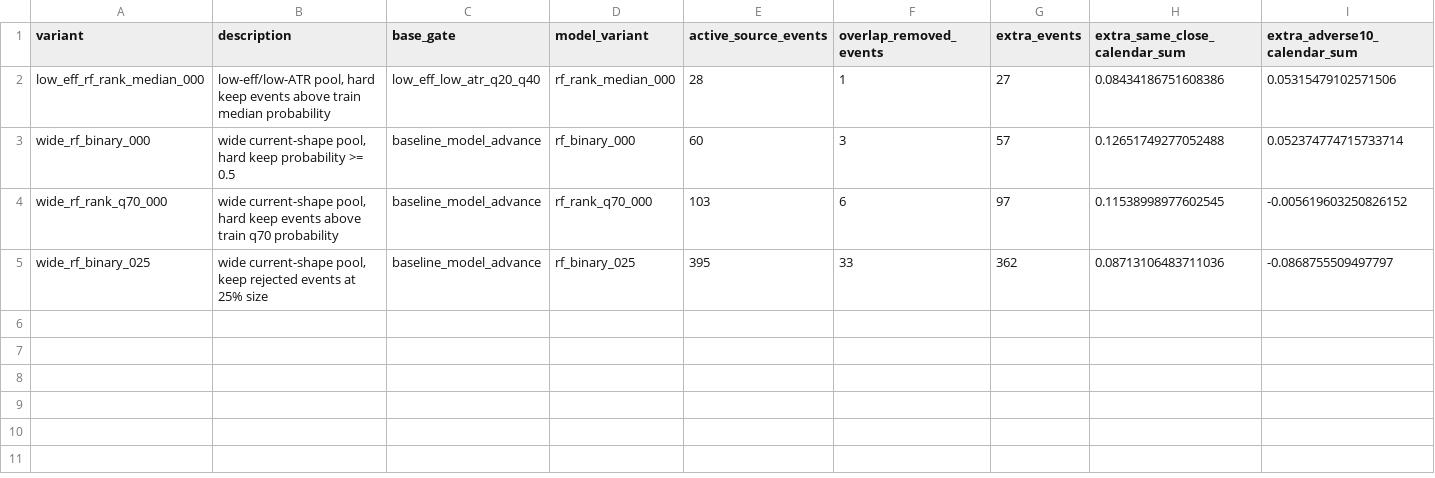
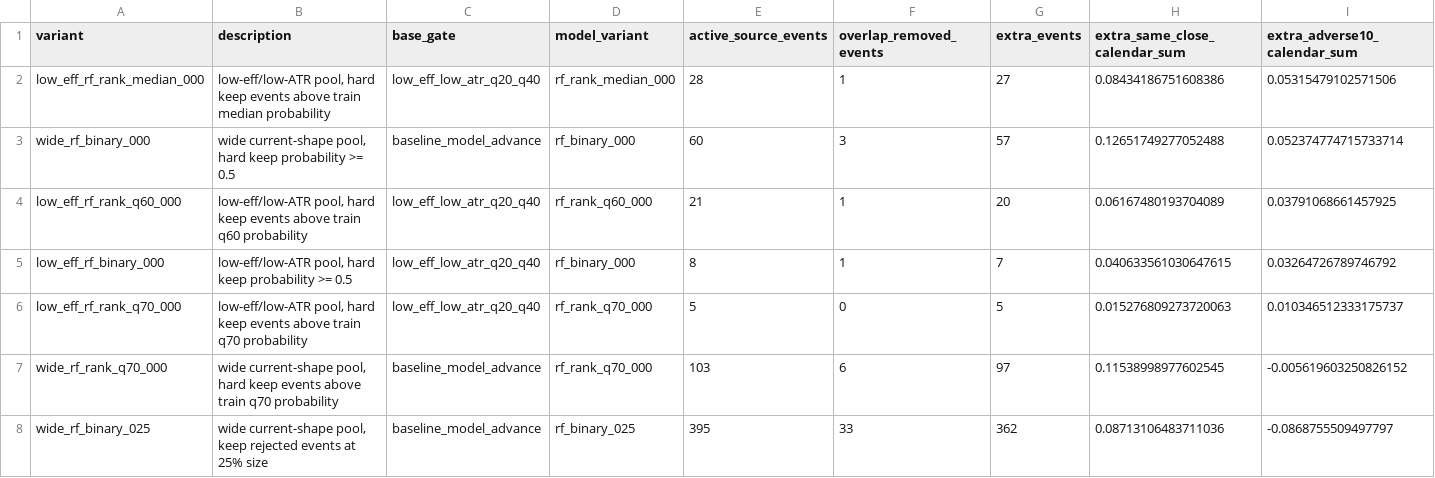
Before and after one commit to folgercn/bktrader, a CSV file: research/entry_redesign/scripts/output/timing_probability_unified/breakout_structure_context_model_lead_combo_summary.csv, drawn as a sheet; only a part is shown; rows hold the shown columns only; the diff names each change by its address in the sheet, - before the commit and + after, or states it on an @@ line.

Commit message:
extend hard-select lead combo research

```diff
--- a/research/entry_redesign/scripts/output/timing_probability_unified/breakout_structure_context_model_lead_combo_summary.csv
+++ b/research/entry_redesign/scripts/output/timing_probability_unified/breakout_structure_context_model_lead_combo_summary.csv
+row 4: low_eff_rf_rank_q60_000 | low-eff/low-ATR pool, hard keep events above train q60 probability | low_eff_low_atr_q20_q40 | rf_rank_q60_000 | 21 | 1 | 20 | 0.06167480193704089 | 0.03791068661457925
+row 5: low_eff_rf_binary_000 | low-eff/low-ATR pool, hard keep probability >= 0.5 | low_eff_low_atr_q20_q40 | rf_binary_000 | 8 | 1 | 7 | 0.040633561030647615 | 0.03264726789746792
+row 6: low_eff_rf_rank_q70_000 | low-eff/low-ATR pool, hard keep events above train q70 probability | low_eff_low_atr_q20_q40 | rf_rank_q70_000 | 5 | 0 | 5 | 0.015276809273720063 | 0.010346512333175737
```
Also changed, not shown: 5 other files.
